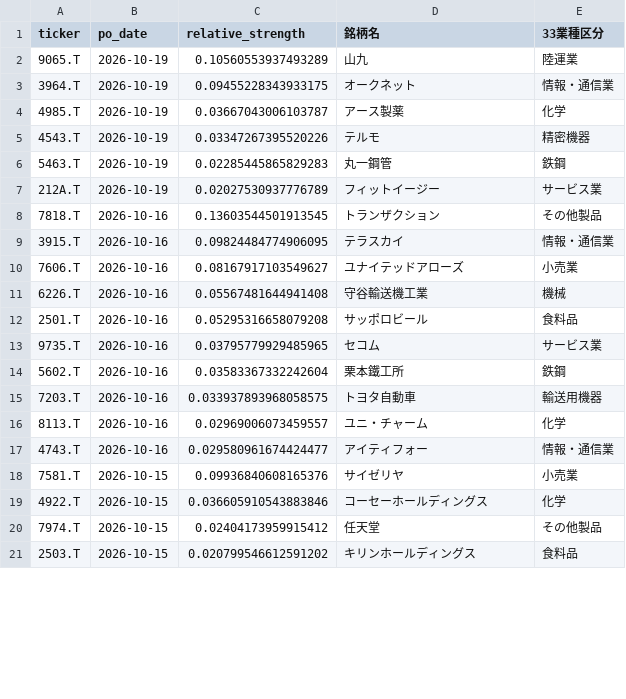
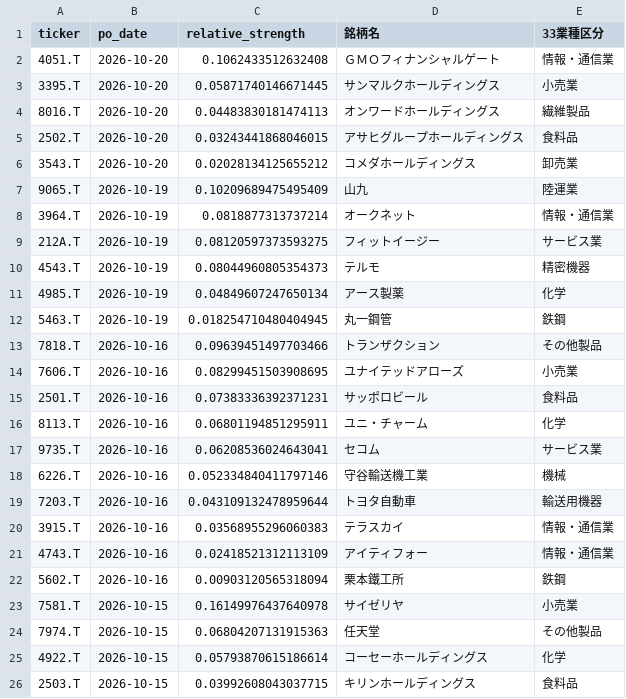
Before and after one commit to abesegg/jp-stock-screener, a CSV file: perfect_order.csv, drawn as a sheet; only a part is shown; the diff covers the shown part only.

```diff
--- a/perfect_order.csv
+++ b/perfect_order.csv
@@ -1,21 +1,26 @@
 ticker,po_date,relative_strength,銘柄名,33業種区分
-9065.T,2026-10-19,0.10560553937493289,山九,陸運業
-3964.T,2026-10-19,0.09455228343933175,オークネット,情報・通信業
-4985.T,2026-10-19,0.03667043006103787,アース製薬,化学
-4543.T,2026-10-19,0.03347267395520226,テルモ,精密機器
-5463.T,2026-10-19,0.02285445865829283,丸一鋼管,鉄鋼
-212A.T,2026-10-19,0.02027530937776789,フィットイージー,サービス業
-7818.T,2026-10-16,0.13603544501913545,トランザクション,その他製品
-3915.T,2026-10-16,0.09824484774906095,テラスカイ,情報・通信業
-7606.T,2026-10-16,0.08167917103549627,ユナイテッドアローズ,小売業
-6226.T,2026-10-16,0.05567481644941408,守谷輸送機工業,機械
-2501.T,2026-10-16,0.05295316658079208,サッポロビール,食料品
-9735.T,2026-10-16,0.03795779929485965,セコム,サービス業
-5602.T,2026-10-16,0.03583367332242604,栗本鐵工所,鉄鋼
-7203.T,2026-10-16,0.033937893968058575,トヨタ自動車,輸送用機器
-8113.T,2026-10-16,0.02969006073459557,ユニ・チャーム,化学
-4743.T,2026-10-16,0.029580961674424477,アイティフォー,情報・通信業
-7581.T,2026-10-15,0.09936840608165376,サイゼリヤ,小売業
-4922.T,2026-10-15,0.036605910543883846,コーセーホールディングス,化学
-7974.T,2026-10-15,0.02404173959915412,任天堂,その他製品
-2503.T,2026-10-15,0.020799546612591202,キリンホールディングス,食料品
+4051.T,2026-10-20,0.1062433512632408,ＧＭＯフィナンシャルゲート,情報・通信業
+3395.T,2026-10-20,0.05871740146671445,サンマルクホールディングス,小売業
+8016.T,2026-10-20,0.04483830181474113,オンワードホールディングス,繊維製品
+2502.T,2026-10-20,0.03243441868046015,アサヒグループホールディングス,食料品
+3543.T,2026-10-20,0.02028134125655212,コメダホールディングス,卸売業
+9065.T,2026-10-19,0.10209689475495409,山九,陸運業
+3964.T,2026-10-19,0.0818877313737214,オークネット,情報・通信業
+212A.T,2026-10-19,0.08120597373593275,フィットイージー,サービス業
+4543.T,2026-10-19,0.08044960805354373,テルモ,精密機器
+4985.T,2026-10-19,0.04849607247650134,アース製薬,化学
+5463.T,2026-10-19,0.018254710480404945,丸一鋼管,鉄鋼
+7818.T,2026-10-16,0.09639451497703466,トランザクション,その他製品
+7606.T,2026-10-16,0.08299451503908695,ユナイテッドアローズ,小売業
+2501.T,2026-10-16,0.07383336392371231,サッポロビール,食料品
+8113.T,2026-10-16,0.06801194851295911,ユニ・チャーム,化学
+9735.T,2026-10-16,0.06208536024643041,セコム,サービス業
+6226.T,2026-10-16,0.052334840411797146,守谷輸送機工業,機械
+7203.T,2026-10-16,0.043109132478959644,トヨタ自動車,輸送用機器
+3915.T,2026-10-16,0.03568955296060383,テラスカイ,情報・通信業
+4743.T,2026-10-16,0.02418521312113109,アイティフォー,情報・通信業
+5602.T,2026-10-16,0.00903120565318094,栗本鐵工所,鉄鋼
+7581.T,2026-10-15,0.16149976437640978,サイゼリヤ,小売業
+7974.T,2026-10-15,0.06804207131915363,任天堂,その他製品
+4922.T,2026-10-15,0.05793870615186614,コーセーホールディングス,化学
+2503.T,2026-10-15,0.03992608043037715,キリンホールディングス,食料品
```
Also changed, not shown: 3 added rows, 8 removed rows and 6 edited cells elsewhere in this file, golden_cross.csv, rs_ranking.csv, 2 other files.
